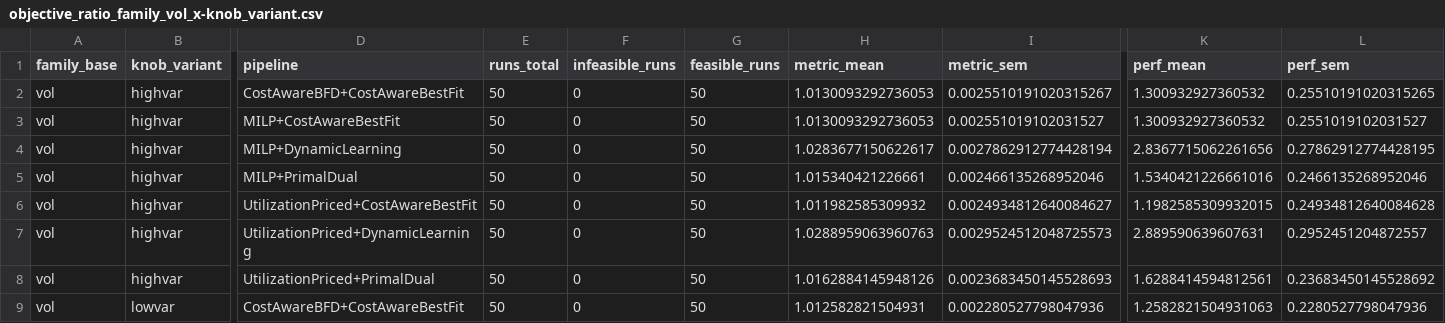
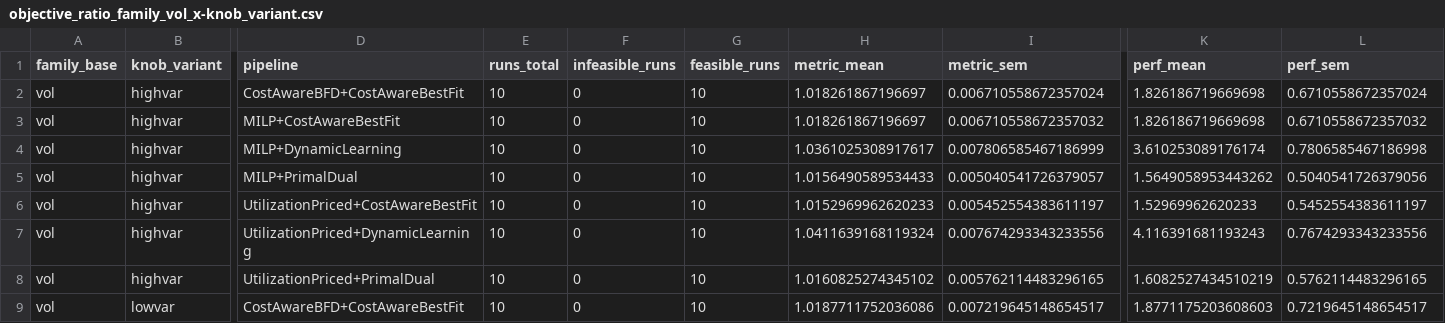
Before and after one commit to Simon-Roth/Bachelorarbeit, a CSV file: plots/online/param_sweep/objective_ratio_family_vol_x-knob_variant.csv, drawn as a sheet; only a part is shown, gaps mark what is left out; the diff covers the shown part only; the diff names each change by its address in the sheet, - before the commit and + after, or states it on an @@ line.

```diff
--- a/plots/online/param_sweep/objective_ratio_family_vol_x-knob_variant.csv
+++ b/plots/online/param_sweep/objective_ratio_family_vol_x-knob_variant.csv
-E2:E9 (runs_total): 50
+E2:E9 (runs_total): 10
-G2:G9 (feasible_runs): 50
+G2:G9 (feasible_runs): 10
-H2:H3 (metric_mean): 1.0130093292736053
+H2:H3 (metric_mean): 1.018261867196697
-I2 (metric_sem): 0.0025510191020315267
+I2 (metric_sem): 0.006710558672357024
-K2:K3 (perf_mean): 1.300932927360532
+K2:K3 (perf_mean): 1.826186719669698
-L2 (perf_sem): 0.25510191020315265
+L2 (perf_sem): 0.6710558672357024
-I3 (metric_sem): 0.002551019102031527
+I3 (metric_sem): 0.006710558672357032
-L3 (perf_sem): 0.2551019102031527
+L3 (perf_sem): 0.6710558672357032
-H4 (metric_mean): 1.0283677150622617
+H4 (metric_mean): 1.0361025308917617
-I4 (metric_sem): 0.0027862912774428194
+I4 (metric_sem): 0.007806585467186999
-K4 (perf_mean): 2.8367715062261656
+K4 (perf_mean): 3.610253089176174
-L4 (perf_sem): 0.27862912774428195
+L4 (perf_sem): 0.7806585467186998
-H5 (metric_mean): 1.015340421226661
+H5 (metric_mean): 1.0156490589534433
-I5 (metric_sem): 0.002466135268952046
+I5 (metric_sem): 0.005040541726379057
-K5 (perf_mean): 1.5340421226661016
+K5 (perf_mean): 1.5649058953443262
-L5 (perf_sem): 0.2466135268952046
+L5 (perf_sem): 0.5040541726379056
-H6 (metric_mean): 1.011982585309932
+H6 (metric_mean): 1.0152969962620233
-I6 (metric_sem): 0.0024934812640084627
+I6 (metric_sem): 0.005452554383611197
-K6 (perf_mean): 1.1982585309932015
+K6 (perf_mean): 1.52969962620233
-L6 (perf_sem): 0.24934812640084628
+L6 (perf_sem): 0.5452554383611197
-H7 (metric_mean): 1.0288959063960763
+H7 (metric_mean): 1.0411639168119324
-I7 (metric_sem): 0.0029524512048725573
+I7 (metric_sem): 0.007674293343233556
-K7 (perf_mean): 2.889590639607631
+K7 (perf_mean): 4.116391681193243
-L7 (perf_sem): 0.2952451204872557
+L7 (perf_sem): 0.7674293343233556
-H8 (metric_mean): 1.0162884145948126
+H8 (metric_mean): 1.0160825274345102
-I8 (metric_sem): 0.0023683450145528693
+I8 (metric_sem): 0.005762114483296165
-K8 (perf_mean): 1.6288414594812561
+K8 (perf_mean): 1.6082527434510219
-L8 (perf_sem): 0.23683450145528692
+L8 (perf_sem): 0.5762114483296165
-H9 (metric_mean): 1.012582821504931
+H9 (metric_mean): 1.0187711752036086
-I9 (metric_sem): 0.002280527798047936
+I9 (metric_sem): 0.007219645148654517
-K9 (perf_mean): 1.2582821504931063
+K9 (perf_mean): 1.8771175203608603
-L9 (perf_sem): 0.2280527798047936
+L9 (perf_sem): 0.7219645148654517
```
Also changed, not shown: 36 edited cells elsewhere in this file, plots/online/param_sweep/objective_ratio_family_baseline_x-ratio_variant.csv, plots/online/param_sweep/objective_ratio_family_graph_x-knob_variant.csv, 17 other files.
